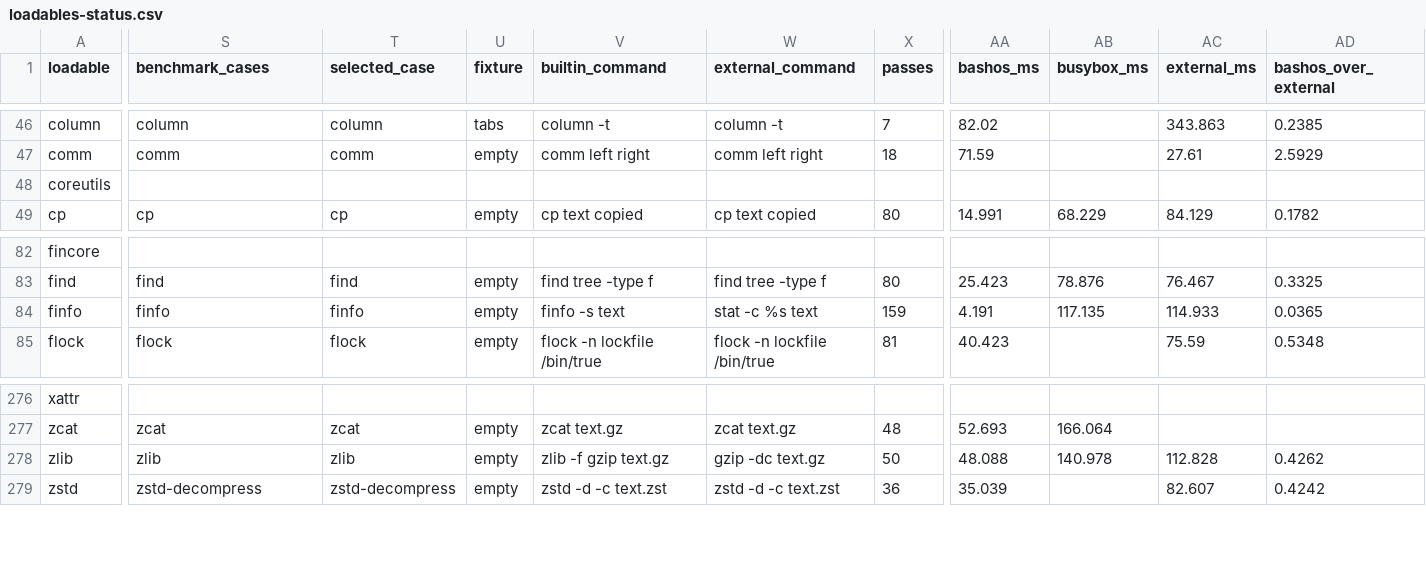
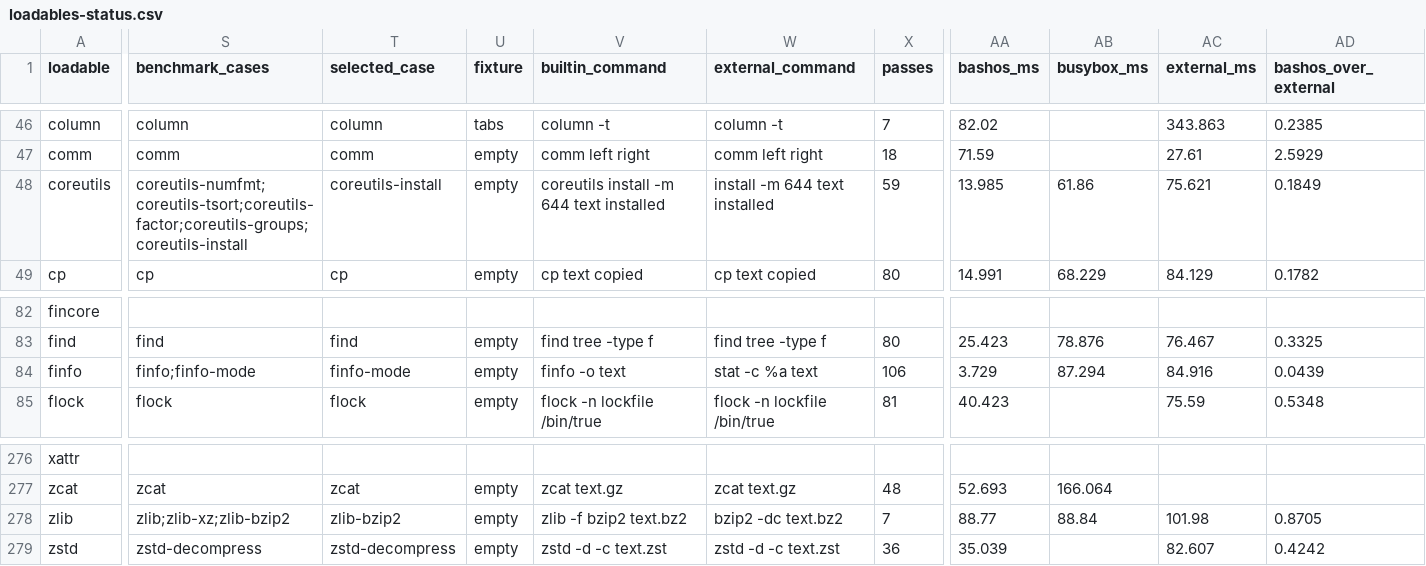
Before and after one commit to itsmygithubacct/bash-os, a CSV file: docs/loadables-status.csv, drawn as a sheet; only a part is shown, gaps mark what is left out; the diff covers the shown part only; the diff names each change by its address in the sheet, - before the commit and + after, or states it on an @@ line.

Commit message:
Add a third unmeasured-catalog timing batch
Eleven GNU-matching cases on the c591f19 full binary: extra tput/signal/
finfo/chrt queries, zlib xz/bzip2, and coreutils numfmt/tsort/factor/
groups/install. nproc is omitted because BusyBox follows CPU affinity.

```diff
--- a/docs/loadables-status.csv
+++ b/docs/loadables-status.csv
-S48 (benchmark_cases): (empty)
+S48 (benchmark_cases): coreutils-numfmt;coreutils-tsort;coreutils-factor;coreutils-groups;coreutils-install
-T48 (selected_case): (empty)
+T48 (selected_case): coreutils-install
-U48 (fixture): (empty)
+U48 (fixture): empty
-V48 (builtin_command): (empty)
+V48 (builtin_command): coreutils install -m 644 text installed
-W48 (external_command): (empty)
+W48 (external_command): install -m 644 text installed
-X48 (passes): (empty)
+X48 (passes): 59
-AA48 (bashos_ms): (empty)
+AA48 (bashos_ms): 13.985
-AB48 (busybox_ms): (empty)
+AB48 (busybox_ms): 61.86
-AC48 (external_ms): (empty)
+AC48 (external_ms): 75.621
-AD48 (bashos_over_external): (empty)
+AD48 (bashos_over_external): 0.1849
-S84 (benchmark_cases): finfo
+S84 (benchmark_cases): finfo;finfo-mode
-T84 (selected_case): finfo
+T84 (selected_case): finfo-mode
-V84 (builtin_command): finfo -s text
+V84 (builtin_command): finfo -o text
-W84 (external_command): stat -c %s text
+W84 (external_command): stat -c %a text
-X84 (passes): 159
+X84 (passes): 106
-AA84 (bashos_ms): 4.191
+AA84 (bashos_ms): 3.729
-AB84 (busybox_ms): 117.135
+AB84 (busybox_ms): 87.294
-AC84 (external_ms): 114.933
+AC84 (external_ms): 84.916
-AD84 (bashos_over_external): 0.0365
+AD84 (bashos_over_external): 0.0439
-S278 (benchmark_cases): zlib
+S278 (benchmark_cases): zlib;zlib-xz;zlib-bzip2
-T278 (selected_case): zlib
+T278 (selected_case): zlib-bzip2
-V278 (builtin_command): zlib -f gzip text.gz
+V278 (builtin_command): zlib -f bzip2 text.bz2
-W278 (external_command): gzip -dc text.gz
+W278 (external_command): bzip2 -dc text.bz2
-X278 (passes): 50
+X278 (passes): 7
-AA278 (bashos_ms): 48.088
+AA278 (bashos_ms): 88.77
-AB278 (busybox_ms): 140.978
+AB278 (busybox_ms): 88.84
-AC278 (external_ms): 112.828
+AC278 (external_ms): 101.98
-AD278 (bashos_over_external): 0.4262
+AD278 (bashos_over_external): 0.8705
```
Also changed, not shown: 14 edited cells elsewhere in this file, 4 other files.
